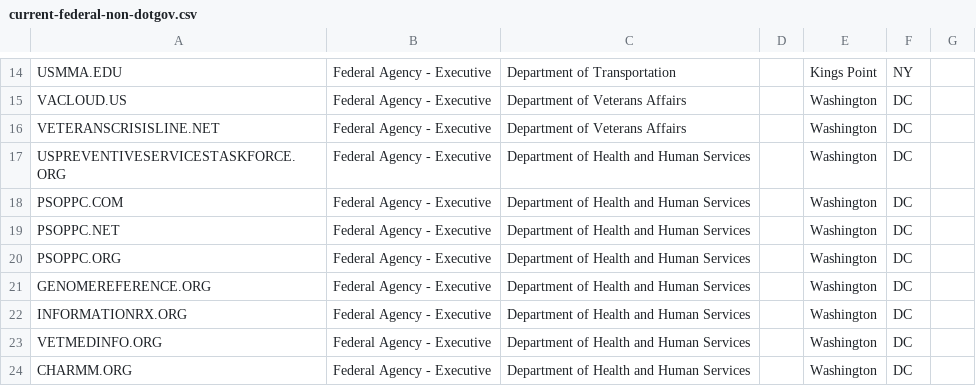
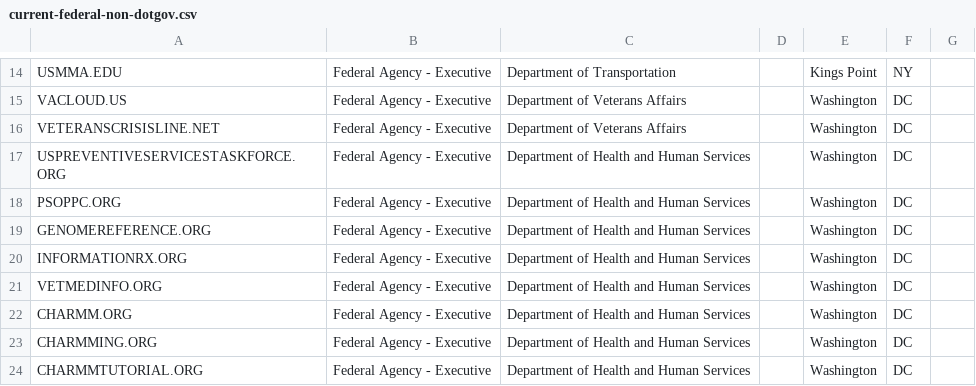
Before and after one commit to cisagov/scan-target-data, a CSV file: current-federal-non-dotgov.csv, drawn as a sheet; only a part is shown, gaps mark what is left out; the shorter side is filled out with more unchanged rows.

Commit message:
Remove 2 HHS Domains
HHS has requested that we remove psoppc.com and psoppc.net so that they no longer show up in their Trustymail and HTTPS reports. I verified the domains as well as the IPs are no longer owned nor managed on the agencies behalf. Relates to https://github.com/cisagov/dotgov-data/pull/104

```diff
--- a/current-federal-non-dotgov.csv
+++ b/current-federal-non-dotgov.csv
@@ -17,4 +17,2 @@ VETERANSCRISISLINE.NET,Federal Agency - Executive,Department of Veterans Affairs
 USPREVENTIVESERVICESTASKFORCE.ORG,Federal Agency - Executive,Department of Health and Human Services,,Washington,DC,
-PSOPPC.COM,Federal Agency - Executive,Department of Health and Human Services,,Washington,DC,
-PSOPPC.NET,Federal Agency - Executive,Department of Health and Human Services,,Washington,DC,
 PSOPPC.ORG,Federal Agency - Executive,Department of Health and Human Services,,Washington,DC,
```
